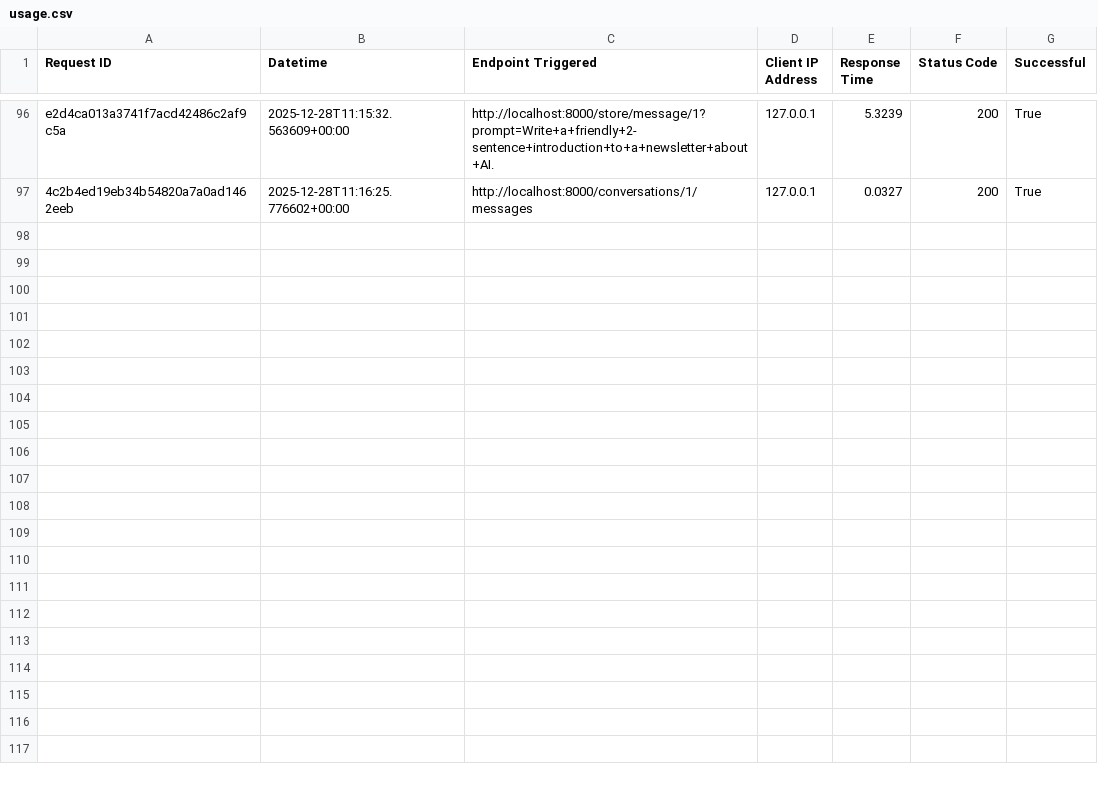
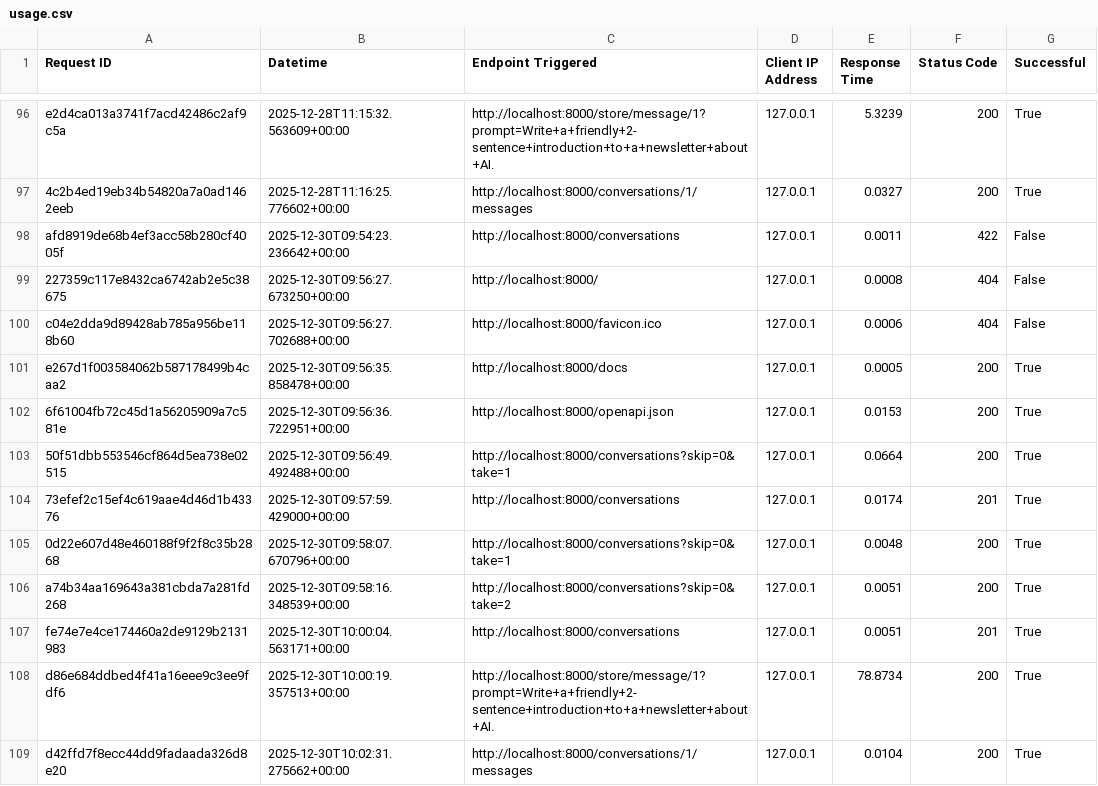
Before and after one commit to raizen74/genai-fastapi, a CSV file: usage.csv, drawn as a sheet; only a part is shown, gaps mark what is left out.

```diff
--- a/usage.csv
+++ b/usage.csv
@@ -97 +97,13 @@ e2d4ca013a3741f7acd42486c2af9c5a,2025-12-28T11:15:32.563609+00:00,http://localho
 4c2b4ed19eb34b54820a7a0ad1462eeb,2025-12-28T11:16:25.776602+00:00,http://localhost:8000/conversations/1/messages,127.0.0.1,0.0327,200,True
+afd8919de68b4ef3acc58b280cf4005f,2025-12-30T09:54:23.236642+00:00,http://localhost:8000/conversations,127.0.0.1,0.0011,422,False
+227359c117e8432ca6742ab2e5c38675,2025-12-30T09:56:27.673250+00:00,http://localhost:8000/,127.0.0.1,0.0008,404,False
+c04e2dda9d89428ab785a956be118b60,2025-12-30T09:56:27.702688+00:00,http://localhost:8000/favicon.ico,127.0.0.1,0.0006,404,False
+e267d1f003584062b587178499b4caa2,2025-12-30T09:56:35.858478+00:00,http://localhost:8000/docs,127.0.0.1,0.0005,200,True
+6f61004fb72c45d1a56205909a7c581e,2025-12-30T09:56:36.722951+00:00,http://localhost:8000/openapi.json,127.0.0.1,0.0153,200,True
+50f51dbb553546cf864d5ea738e02515,2025-12-30T09:56:49.492488+00:00,http://localhost:8000/conversations?skip=0&take=1,127.0.0.1,0.0664,200,True
+73efef2c15ef4c619aae4d46d1b43376,2025-12-30T09:57:59.429000+00:00,http://localhost:8000/conversations,127.0.0.1,0.0174,201,True
+0d22e607d48e460188f9f2f8c35b2868,2025-12-30T09:58:07.670796+00:00,http://localhost:8000/conversations?skip=0&take=1,127.0.0.1,0.0048,200,True
+a74b34aa169643a381cbda7a281fd268,2025-12-30T09:58:16.348539+00:00,http://localhost:8000/conversations?skip=0&take=2,127.0.0.1,0.0051,200,True
+fe74e7e4ce174460a2de9129b2131983,2025-12-30T10:00:04.563171+00:00,http://localhost:8000/conversations,127.0.0.1,0.0051,201,True
+d86e684ddbed4f41a16eee9c3ee9fdf6,2025-12-30T10:00:19.357513+00:00,http://localhost:8000/store/message/1?prompt=Write+a+friendly+2-sentence+introduction+to+a+newsletter+about+AI.,127.0.0.1,78.8734,200,True
+d42ffd7f8ecc44dd9fadaada326d8e20,2025-12-30T10:02:31.275662+00:00,http://localhost:8000/conversations/1/messages,127.0.0.1,0.0104,200,True
```
Also changed, not shown: 9 other files.
